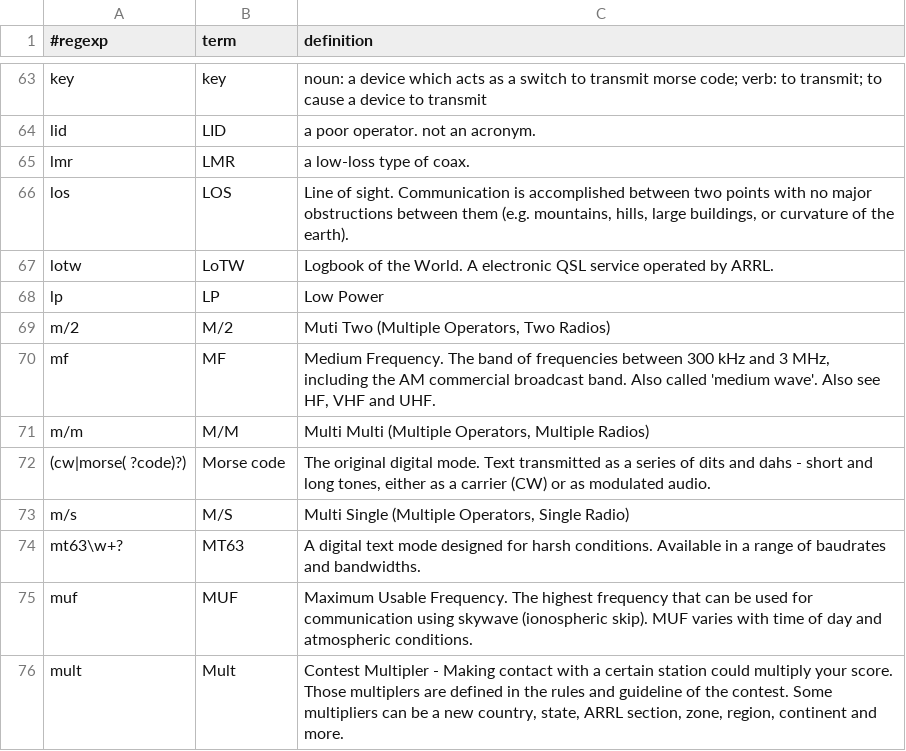
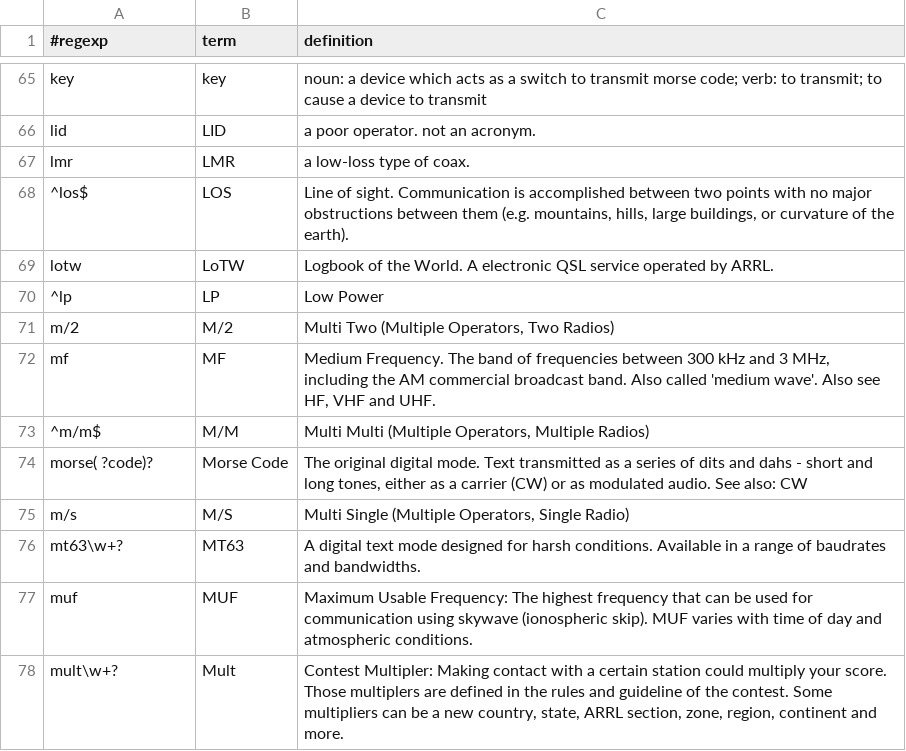
Before and after one commit to molo1134/glossary, a CSV file: glossary.csv, drawn as a sheet; only a part is shown, gaps mark what is left out; the diff covers the shown part only.

```diff
--- a/glossary.csv
+++ b/glossary.csv
@@ -65,12 +67,12 @@ lid,LID,"a poor operator.  not an acronym."
 lmr,LMR,"a low-loss type of coax."
-los,LOS,"Line of sight.  Communication is accomplished between two points with no major obstructions between them (e.g. mountains, hills, large buildings, or curvature of the earth)."
+^los$,LOS,"Line of sight.  Communication is accomplished between two points with no major obstructions between them (e.g. mountains, hills, large buildings, or curvature of the earth)."
 lotw,LoTW,"Logbook of the World.  A electronic QSL service operated by ARRL."
-lp,LP,"Low Power"
-m/2,M/2,"Muti Two (Multiple Operators, Two Radios)"
+^lp,LP,"Low Power"
+m/2,M/2,"Multi Two (Multiple Operators, Two Radios)"
 mf,MF,"Medium Frequency.  The band of frequencies between 300 kHz and 3 MHz, including the AM commercial broadcast band.  Also called 'medium wave'.  Also see HF, VHF and UHF."
-m/m,M/M,"Multi Multi (Multiple Operators, Multiple Radios)"
-(cw|morse( ?code)?),Morse code,"The original digital mode. Text transmitted as a series of dits and dahs - short and long tones, either as a carrier (CW) or as modulated audio."
+^m/m$,M/M,"Multi Multi (Multiple Operators, Multiple Radios)"
+morse( ?code)?,Morse Code,"The original digital mode. Text transmitted as a series of dits and dahs - short and long tones, either as a carrier (CW) or as modulated audio. See also: CW"
 m/s,M/S,"Multi Single (Multiple Operators, Single Radio)"
 mt63\w+?,MT63,"A digital text mode designed for harsh conditions. Available in a range of baudrates and bandwidths."
-muf,MUF,"Maximum Usable Frequency.  The highest frequency that can be used for communication using skywave (ionospheric skip).  MUF varies with time of day and atmospheric conditions."
-mult,Mult,"Contest Multipler - Making contact with a certain station could multiply your score. Those multiplers are defined in the rules and guideline of the contest. Some multipliers can be a new country, state, ARRL section, zone, region, continent and more."
+muf,MUF,"Maximum Usable Frequency:  The highest frequency that can be used for communication using skywave (ionospheric skip).  MUF varies with time of day and atmospheric conditions."
+mult\w+?,Mult,"Contest Multipler: Making contact with a certain station could multiply your score. Those multiplers are defined in the rules and guideline of the contest. Some multipliers can be a new country, state, ARRL section, zone, region, continent and more."
```
Also changed, not shown: 5 added rows, 2 removed rows and 36 edited cells elsewhere in this file.
